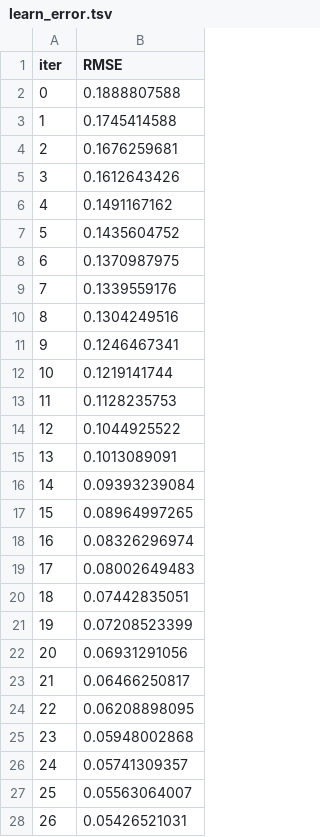
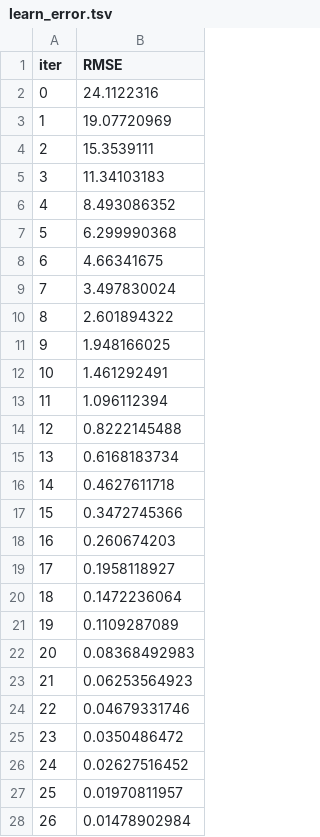
Before and after one commit to costasmexis/straindesignXAI, a TSV file: notebooks/catboost_info/learn_error.tsv, drawn as a sheet; only a part is shown; the diff covers the shown part only.

```diff
--- a/notebooks/catboost_info/learn_error.tsv
+++ b/notebooks/catboost_info/learn_error.tsv
@@ -1,28 +1,28 @@
 iter	RMSE
-0	0.1888807588
-1	0.1745414588
-2	0.1676259681
-3	0.1612643426
-4	0.1491167162
-5	0.1435604752
-6	0.1370987975
-7	0.1339559176
-8	0.1304249516
-9	0.1246467341
-10	0.1219141744
-11	0.1128235753
-12	0.1044925522
-13	0.1013089091
-14	0.09393239084
-15	0.08964997265
-16	0.08326296974
-17	0.08002649483
-18	0.07442835051
-19	0.07208523399
-20	0.06931291056
-21	0.06466250817
-22	0.06208898095
-23	0.05948002868
-24	0.05741309357
-25	0.05563064007
-26	0.05426521031
+0	24.1122316
+1	19.07720969
+2	15.3539111
+3	11.34103183
+4	8.493086352
+5	6.299990368
+6	4.66341675
+7	3.497830024
+8	2.601894322
+9	1.948166025
+10	1.461292491
+11	1.096112394
+12	0.8222145488
+13	0.6168183734
+14	0.4627611718
+15	0.3472745366
+16	0.260674203
+17	0.1958118927
+18	0.1472236064
+19	0.1109287089
+20	0.08368492983
+21	0.06253564923
+22	0.04679331746
+23	0.0350486472
+24	0.02627516452
+25	0.01970811957
+26	0.01478902984
```
Also changed, not shown: 23 edited cells elsewhere in this file, notebooks/catboost_info/time_left.tsv, 9 other files.
